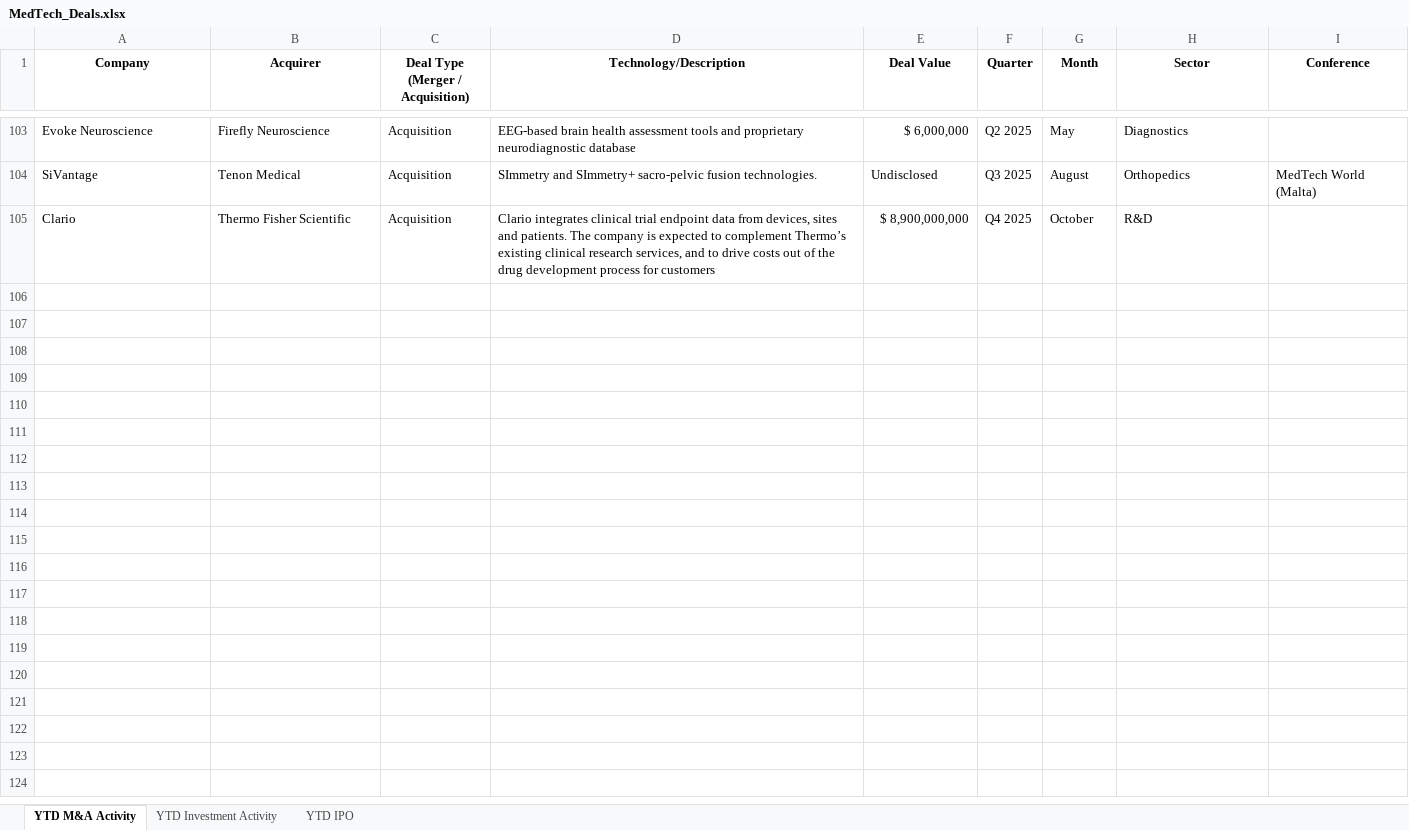
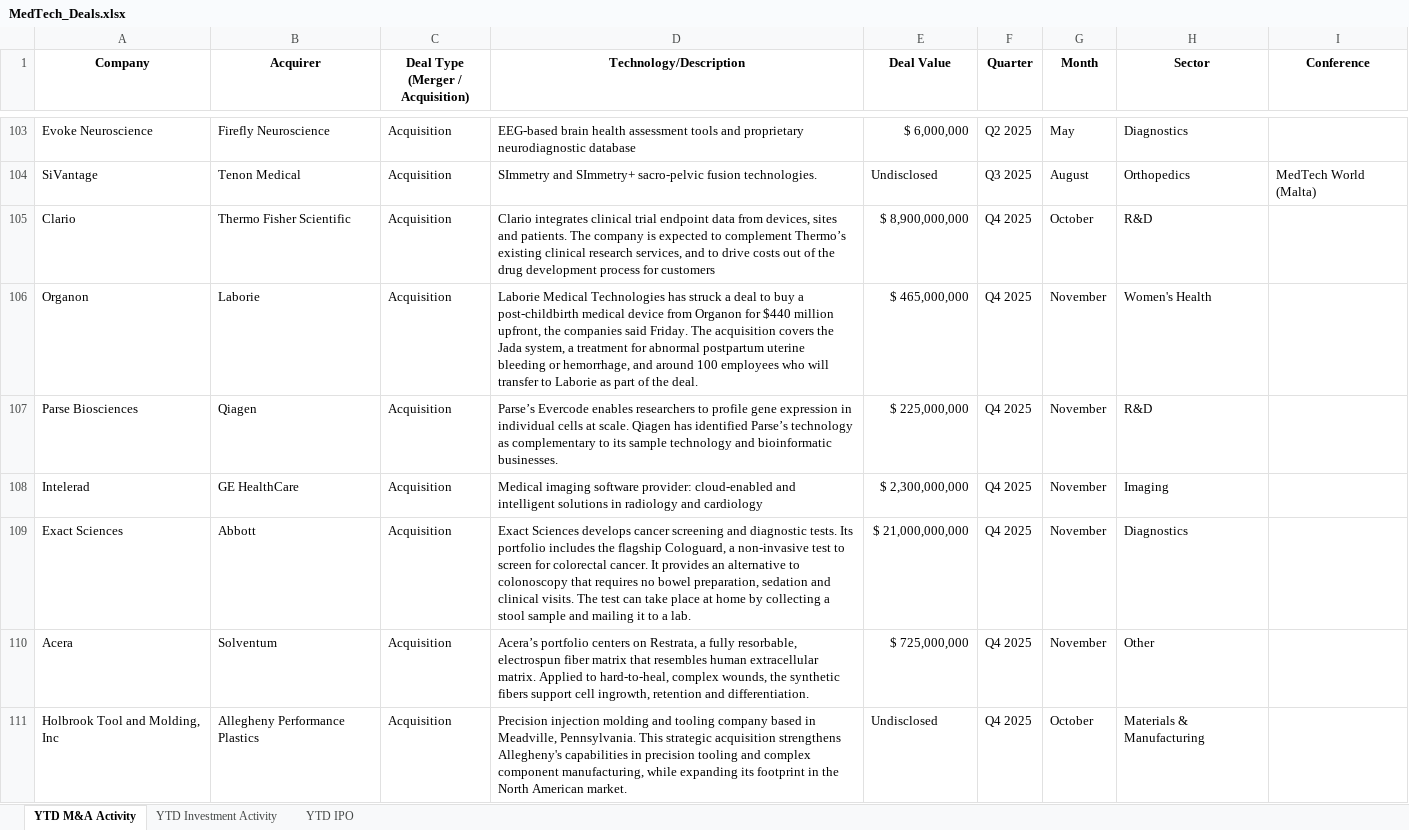
Before and after one commit to hperic1/medtech-dashboard, an Excel workbook: MedTech_Deals.xlsx, sheet YTD M&A Activity, drawn as a sheet; only a part is shown, gaps mark what is left out; values as stored, in another font and other column widths than the file's, no borders; conditional formats not drawn; the diff covers the shown part only; the diff names each change by its address in the sheet, - before the commit and + after, or states it on an @@ line.

```diff
--- a/MedTech_Deals.xlsx (sheet YTD M&A Activity)
+++ b/MedTech_Deals.xlsx (sheet YTD M&A Activity)
+row 106: Organon | Laborie | Acquisition | Laborie Medical Technologies has struck a deal to buy a post-childbirth medical device from Organon for $440 million upfront, the companies said Friday. The acquisition covers the Jada system, a treatment for abnormal postpartum uterine bleeding or hemorrhage, and around 100 employees who will transfer to Laborie as part of the deal. | $ 465,000,000 | Q4 2025 | November | Women's Health
+row 107: Parse Biosciences | Qiagen | Acquisition | Parse’s Evercode enables researchers to profile gene expression in individual cells at scale. Qiagen has identified Parse’s technology as complementary to its sample technology and bioinformatic businesses. | $ 225,000,000 | Q4 2025 | November | R&D
+row 108: Intelerad | GE HealthCare | Acquisition | Medical imaging software provider: cloud-enabled and intelligent solutions in radiology and cardiology | $ 2,300,000,000 | Q4 2025 | November | Imaging
+row 109: Exact Sciences | Abbott | Acquisition | Exact Sciences develops cancer screening and diagnostic tests. Its portfolio includes the flagship Cologuard, a non-invasive test to screen for colorectal cancer. It provides an alternative to colonoscopy that requires no bowel preparation, sedation and clinical visits. The test can take place at home by collecting a stool sample and mailing it to a lab. | $ 21,000,000,000 | Q4 2025 | November | Diagnostics
+row 110: Acera | Solventum | Acquisition | Acera’s portfolio centers on Restrata, a fully resorbable, electrospun fiber matrix that resembles human extracellular matrix. Applied to hard-to-heal, complex wounds, the synthetic fibers support cell ingrowth, retention and differentiation. | $ 725,000,000 | Q4 2025 | November | Other
+row 111: Holbrook Tool and Molding, Inc | Allegheny Performance Plastics | Acquisition | Precision injection molding and tooling company based in Meadville, Pennsylvania. This strategic acquisition strengthens Allegheny's capabilities in precision tooling and complex component manufacturing, while expanding its footprint in the North American market. | Undisclosed | Q4 2025 | October | Materials & Manufacturing
```
Also changed, not shown: 15 added rows and 2 edited cells elsewhere in this sheet, sheet YTD Investment Activity, 1 other file.
